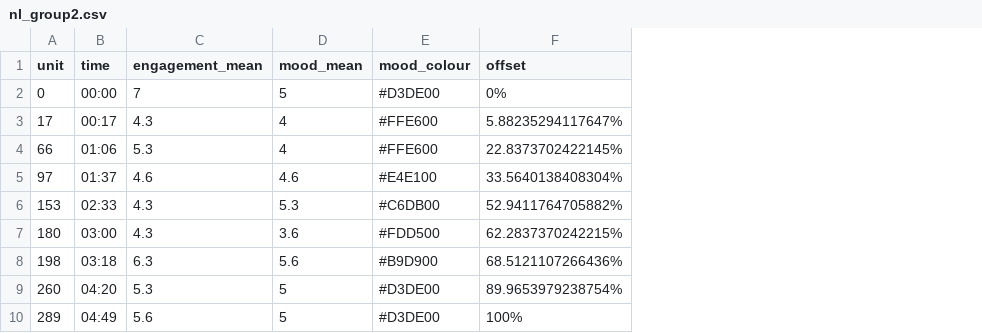
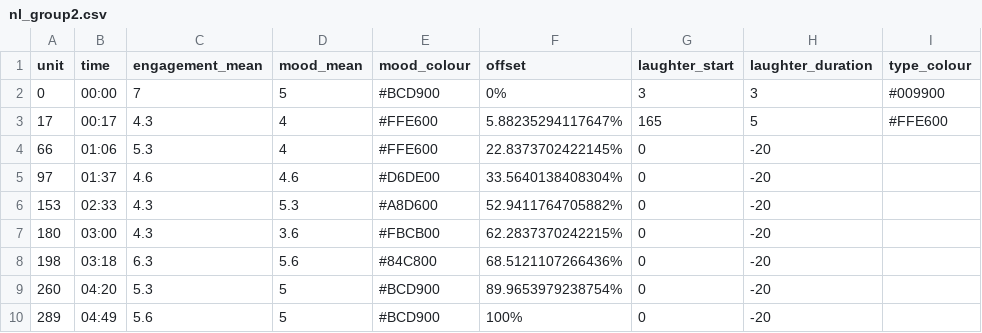
Before and after one commit to BobbyGlennS/space-between-visualisations, a CSV file: nl_group2.csv, drawn as a sheet; the diff names each change by its address in the sheet, - before the commit and + after, or states it on an @@ line.

```diff
--- a/nl_group2.csv
+++ b/nl_group2.csv
+column G (laughter_start), rows 2-10: 3 | 165 | 0 | 0 | 0 | 0 | 0 | 0 | 0
+column H (laughter_duration), rows 2-10: 3 | 5 | -20 | -20 | -20 | -20 | -20 | -20 | -20
+column I (type_colour), rows 2-3: #009900 | #FFE600
-E2 (mood_colour): #D3DE00
+E2 (mood_colour): #BCD900
-E5 (mood_colour): #E4E100
+E5 (mood_colour): #D6DE00
-E6 (mood_colour): #C6DB00
+E6 (mood_colour): #A8D600
-E7 (mood_colour): #FDD500
+E7 (mood_colour): #FBCB00
-E8 (mood_colour): #B9D900
+E8 (mood_colour): #84C800
-E9:E10 (mood_colour): #D3DE00
+E9:E10 (mood_colour): #BCD900
```
Also changed, not shown: colour_scale.csv, nl_group1.csv, 6 other files.
